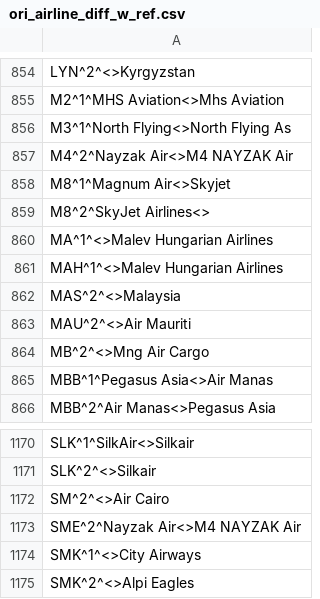
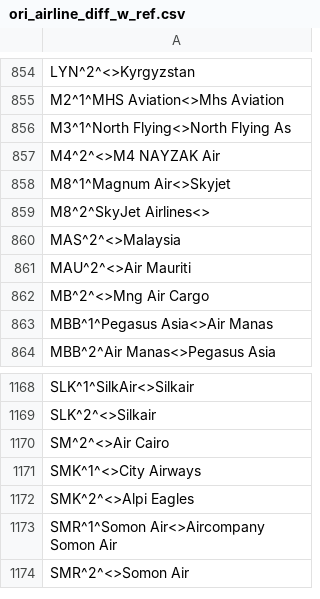
Before and after one commit to opentraveldata/optd, a CSV file: refdata/ORI/ori_airline_diff_w_ref.csv, drawn as a sheet; only a part is shown, gaps mark what is left out; the shorter side is filled out with more unchanged rows.

```diff
--- a/refdata/ORI/ori_airline_diff_w_ref.csv
+++ b/refdata/ORI/ori_airline_diff_w_ref.csv
@@ -856,7 +856,5 @@ M2^1^MHS Aviation<>Mhs Aviation
 M3^1^North Flying<>North Flying As
-M4^2^Nayzak Air<>M4 NAYZAK Air
+M4^2^<>M4 NAYZAK Air
 M8^1^Magnum Air<>Skyjet
 M8^2^SkyJet Airlines<>
-MA^1^<>Malev Hungarian Airlines
-MAH^1^<>Malev Hungarian Airlines
 MAS^2^<>Malaysia
@@ -1172,3 +1170,2 @@ SLK^2^<>Silkair
 SM^2^<>Air Cairo
-SME^2^Nayzak Air<>M4 NAYZAK Air
 SMK^1^<>City Airways
```
Also changed, not shown: refdata/ORI/ori_airline_best_known_so_far.csv, refdata/ORI/ori_airline_no_longer_valid.csv, 1 other file.
